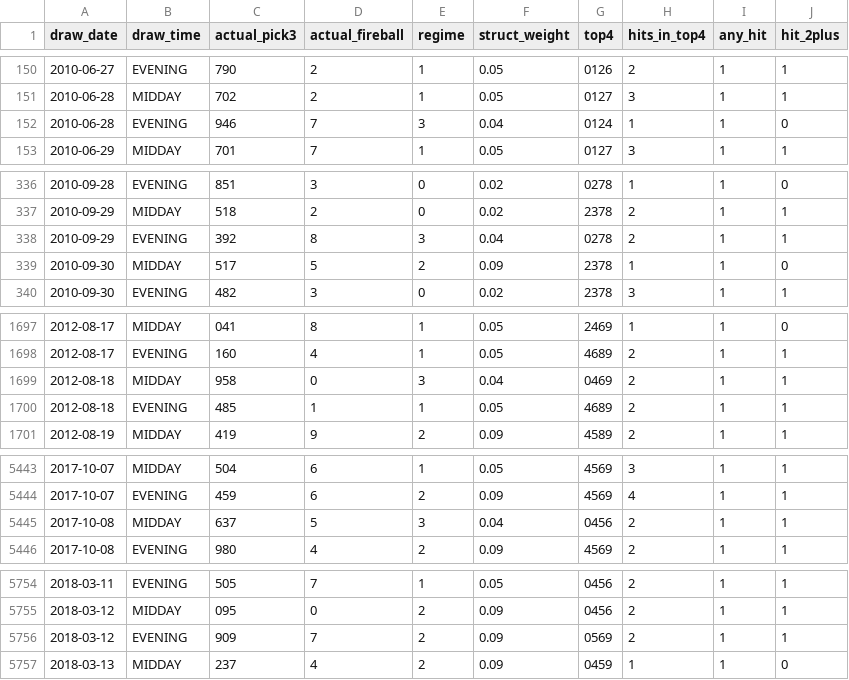
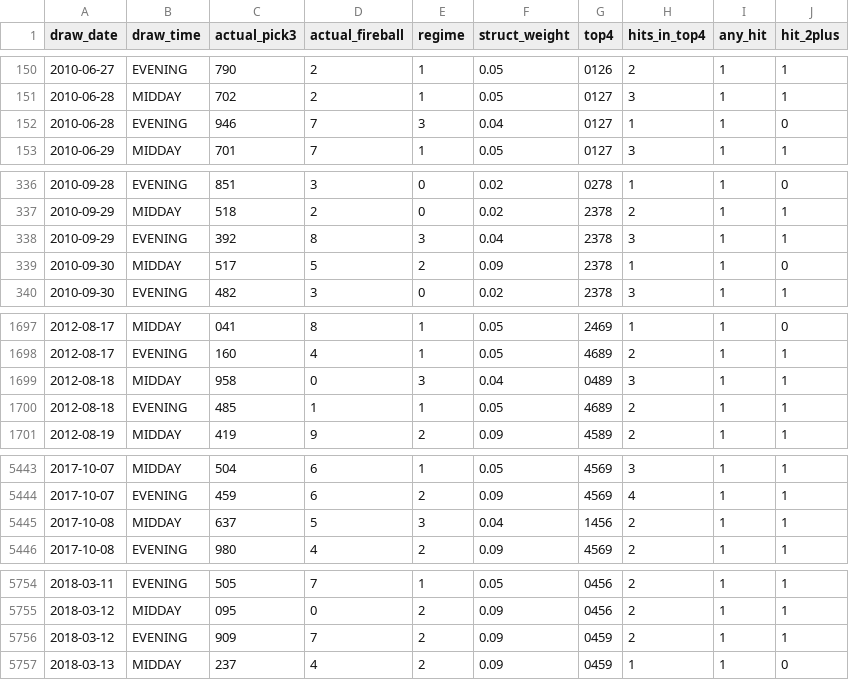
Before and after one commit to Fluffyballs78/il-pick3-pipeline, a CSV file: data/live_performance_log.csv, drawn as a sheet; only a part is shown, gaps mark what is left out; the diff covers the shown part only.

```diff
--- a/data/live_performance_log.csv
+++ b/data/live_performance_log.csv
@@ -151,3 +151,3 @@ draw_date,draw_time,actual_pick3,actual_fireball,regime,struct_weight,top4,hits_
 2010-06-28,MIDDAY,702,2,1,0.05,0127,3,1,1
-2010-06-28,EVENING,946,7,3,0.04,0124,1,1,0
+2010-06-28,EVENING,946,7,3,0.04,0127,1,1,0
 2010-06-29,MIDDAY,701,7,1,0.05,0127,3,1,1
@@ -337,3 +337,3 @@ draw_date,draw_time,actual_pick3,actual_fireball,regime,struct_weight,top4,hits_
 2010-09-29,MIDDAY,518,2,0,0.02,2378,2,1,1
-2010-09-29,EVENING,392,8,3,0.04,0278,2,1,1
+2010-09-29,EVENING,392,8,3,0.04,2378,3,1,1
 2010-09-30,MIDDAY,517,5,2,0.09,2378,1,1,0
@@ -1698,3 +1698,3 @@ draw_date,draw_time,actual_pick3,actual_fireball,regime,struct_weight,top4,hits_
 2012-08-17,EVENING,160,4,1,0.05,4689,2,1,1
-2012-08-18,MIDDAY,958,0,3,0.04,0469,2,1,1
+2012-08-18,MIDDAY,958,0,3,0.04,0489,3,1,1
 2012-08-18,EVENING,485,1,1,0.05,4689,2,1,1
@@ -5444,3 +5444,3 @@ draw_date,draw_time,actual_pick3,actual_fireball,regime,struct_weight,top4,hits_
 2017-10-07,EVENING,459,6,2,0.09,4569,4,1,1
-2017-10-08,MIDDAY,637,5,3,0.04,0456,2,1,1
+2017-10-08,MIDDAY,637,5,3,0.04,1456,2,1,1
 2017-10-08,EVENING,980,4,2,0.09,4569,2,1,1
@@ -5755,3 +5755,3 @@ draw_date,draw_time,actual_pick3,actual_fireball,regime,struct_weight,top4,hits_
 2018-03-12,MIDDAY,095,0,2,0.09,0456,2,1,1
-2018-03-12,EVENING,909,7,2,0.09,0569,2,1,1
+2018-03-12,EVENING,909,7,2,0.09,0459,2,1,1
 2018-03-13,MIDDAY,237,4,2,0.09,0459,1,1,0
```
Also changed, not shown: 1 added row and 16 edited cells elsewhere in this file, 8 other files.
